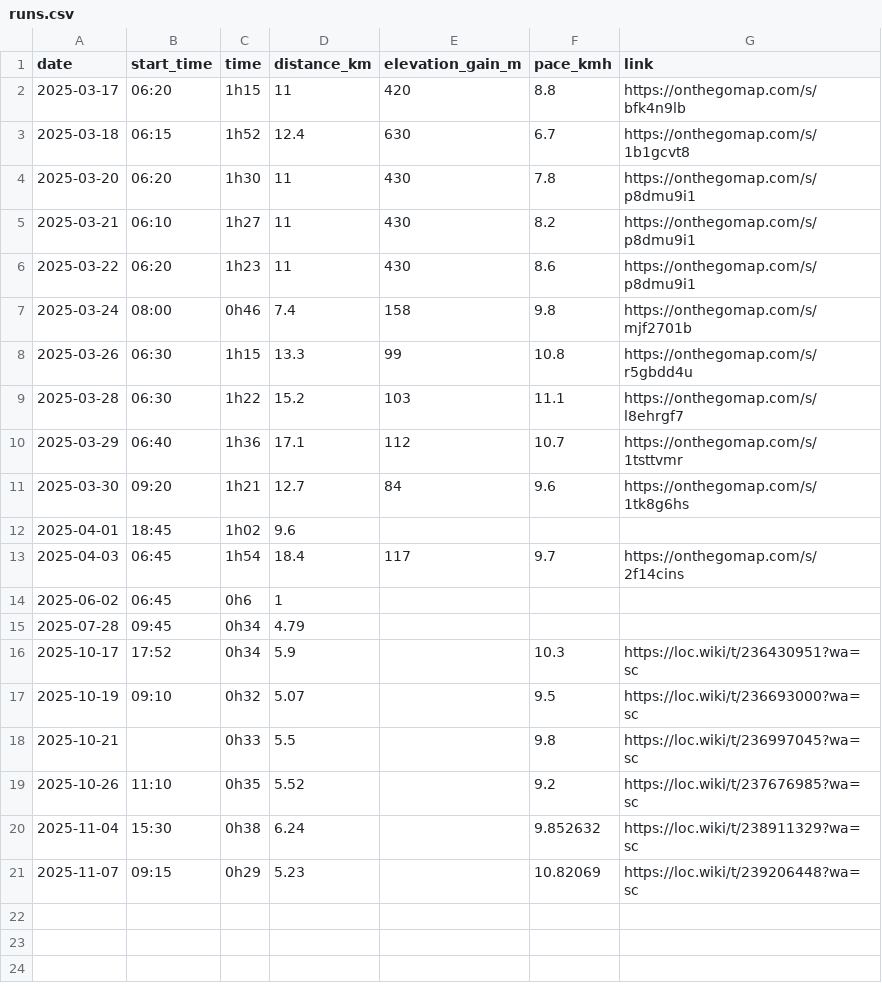
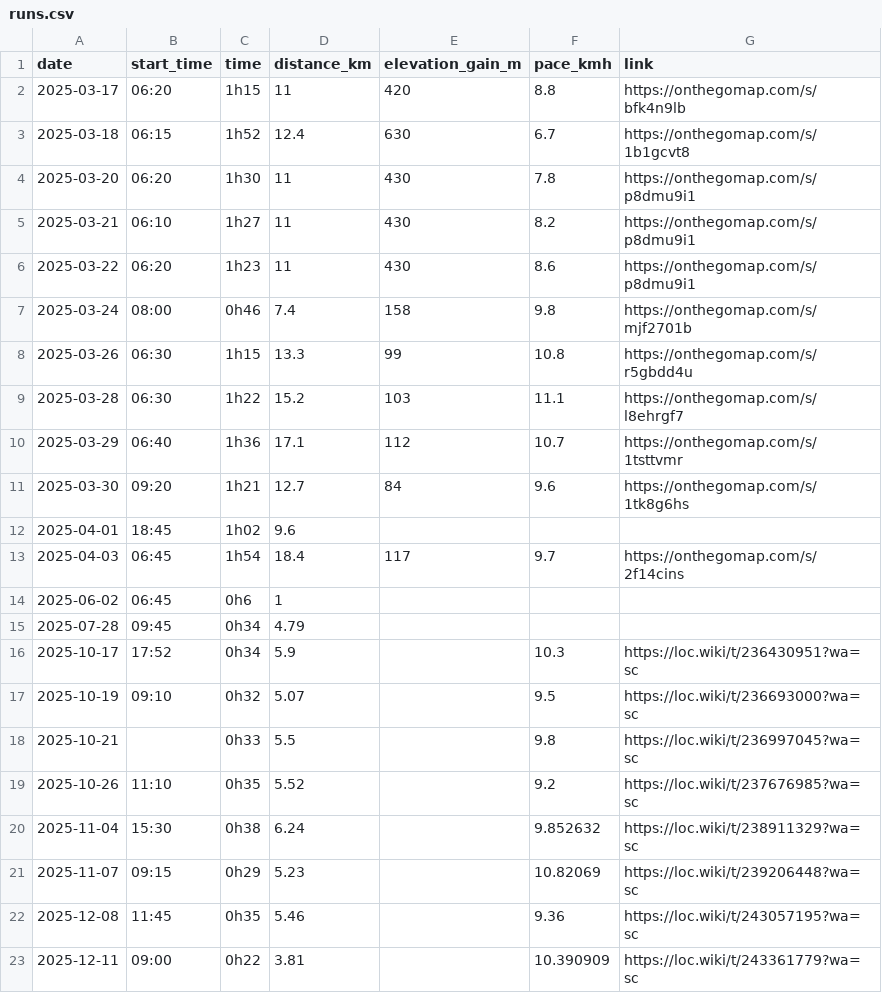
Before and after one commit to BriceChivu/Mandarin-progression, a CSV file: runs.csv, drawn as a sheet.

```diff
--- a/runs.csv
+++ b/runs.csv
@@ -21 +21,3 @@ date,start_time,time,distance_km,elevation_gain_m,pace_kmh,link
 2025-11-07,09:15,0h29,5.23,,10.82069,https://loc.wiki/t/239206448?wa=sc
+2025-12-08,11:45,0h35,5.46,,9.36,https://loc.wiki/t/243057195?wa=sc
+2025-12-11,09:00,0h22,3.81,,10.390909,https://loc.wiki/t/243361779?wa=sc
```
Also changed, not shown: daily_summary.csv, streaming_sessions.csv, 7 other files.
